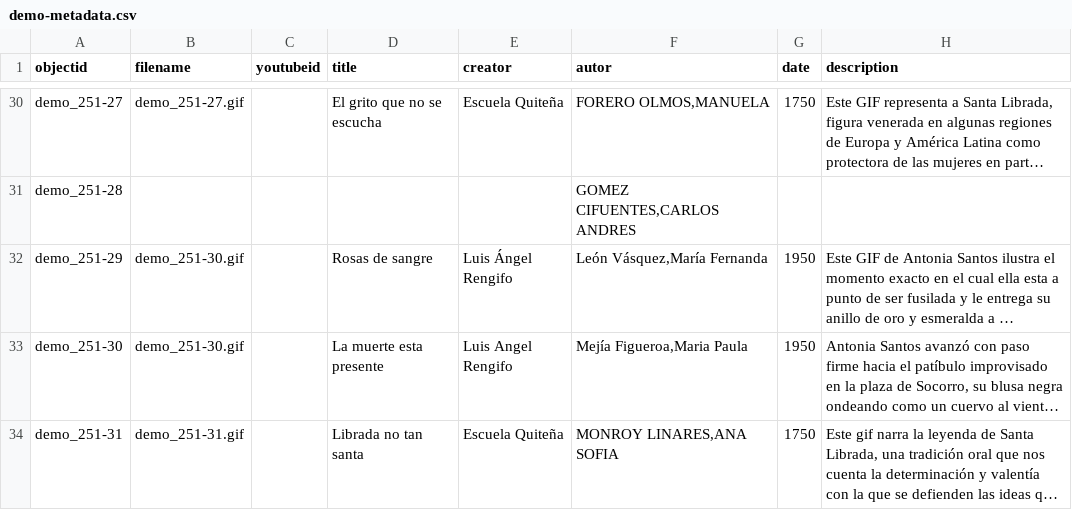
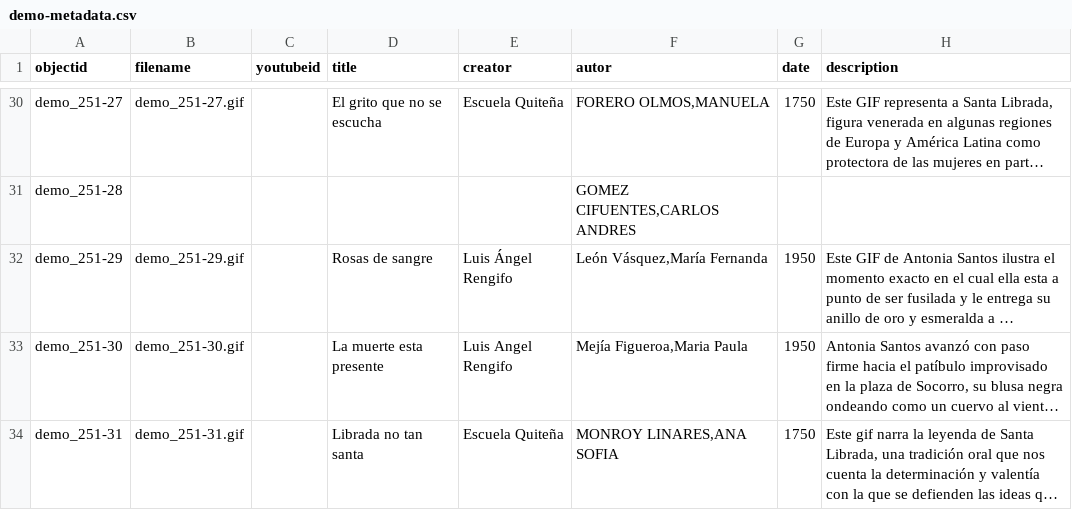
Before and after one commit to cdigitaljaveriana/museogif, a CSV file: _data/demo-metadata.csv, drawn as a sheet; only a part is shown, gaps mark what is left out; long unchanged cells end in …; the diff names each change by its address in the sheet, - before the commit and + after, or states it on an @@ line.

Commit message:
Update demo-metadata.csv

```diff
--- a/_data/demo-metadata.csv
+++ b/_data/demo-metadata.csv
-B32 (filename): demo_251-30.gif
+B32 (filename): demo_251-29.gif
```
